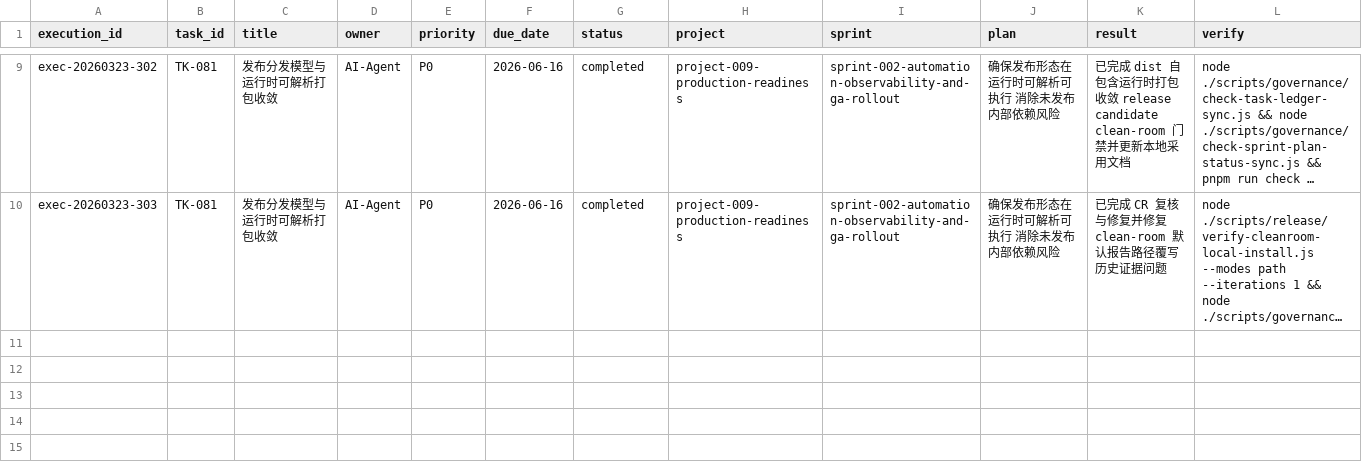
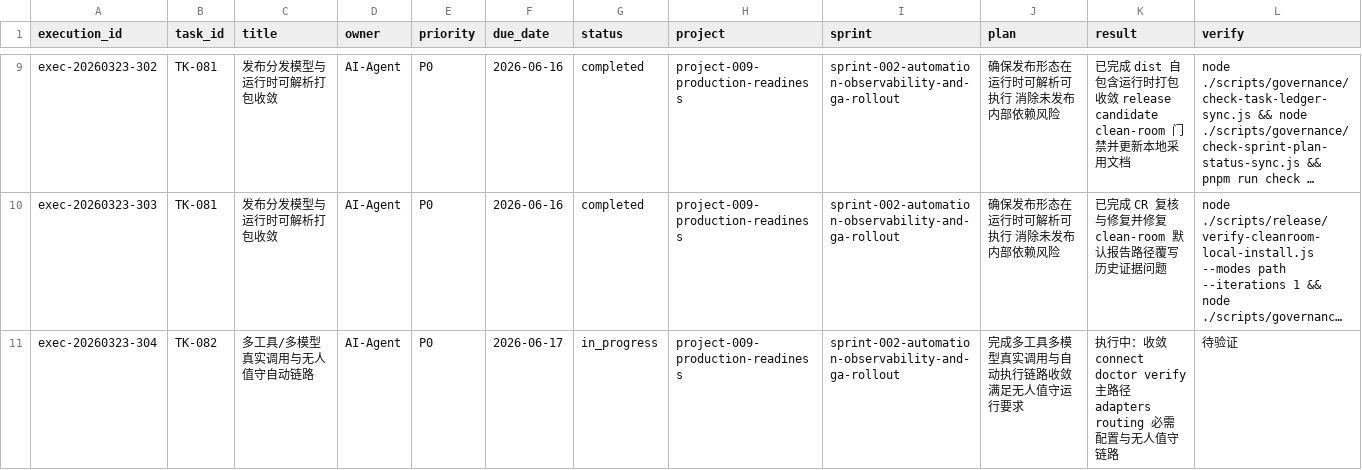
Before and after one commit to JimmyDaddy/repo-ai-governor, a CSV file: .repo-ai-governor/context/dev/project-009-production-readiness/sprint-002-automation-observability-and-ga-rollout/tasks/tasks.csv, drawn as a sheet; only a part is shown, gaps mark what is left out; long unchanged cells end in …; rows hold the shown columns only; the diff covers the shown part only; the diff names each change by its address in the sheet, - before the commit and + after, or states it on an @@ line.

Commit message:
feat(cli): add adapter connect and verify workflow

```diff
--- a/.repo-ai-governor/context/dev/project-009-production-readiness/sprint-002-automation-observability-and-ga-rollout/tasks/tasks.csv
+++ b/.repo-ai-governor/context/dev/project-009-production-readiness/sprint-002-automation-observability-and-ga-rollout/tasks/tasks.csv
+row 11: exec-20260323-304 | TK-082 | 多工具/多模型真实调用与无人值守自动链路 | AI-Agent | P0 | 2026-06-17 | in_progress | project-009-production-readiness | sprint-002-automation-observability-and-ga-rollout | 完成多工具多模型真实调用与自动执行链路收敛 满足无人值守运行要求 | 执行中：收敛 connect doctor verify 主路径 adapters routing 必需配置与无人值守链路 | 待验证
```
Also changed, not shown: 2 added rows elsewhere in this file, .repo-ai-governor/context/artifact-registry/artifacts.csv, 27 other files.
